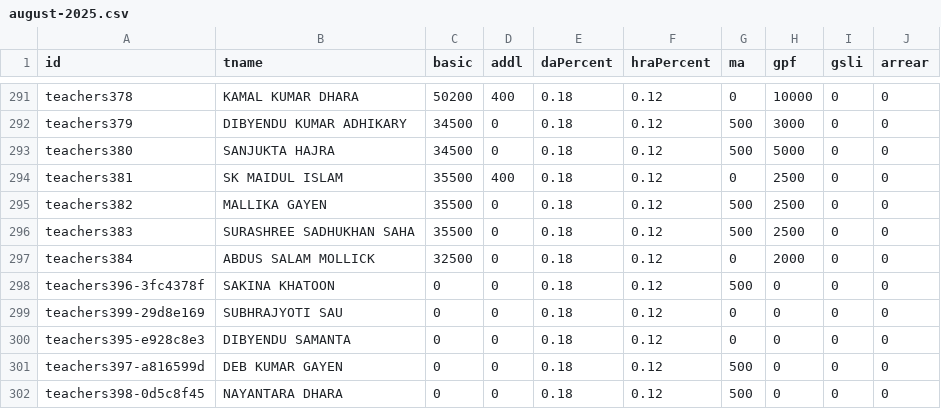
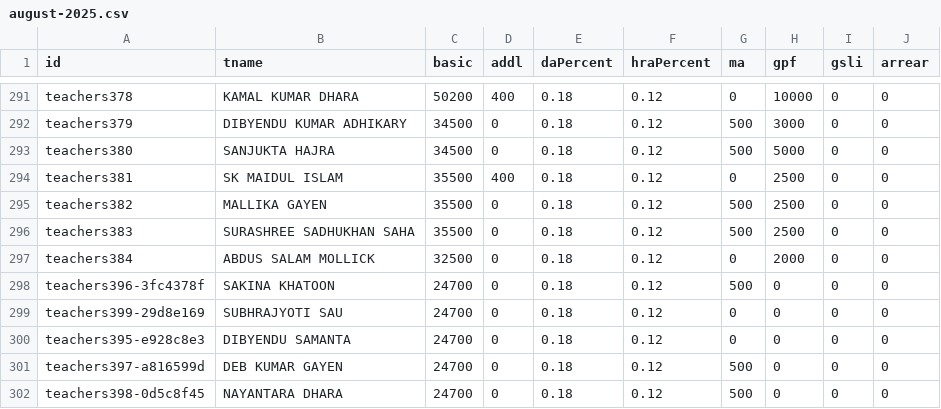
Before and after one commit to amtawestwbtpta/salaryRemodified, a CSV file: august-2025.csv, drawn as a sheet; only a part is shown, gaps mark what is left out.

```diff
--- a/august-2025.csv
+++ b/august-2025.csv
@@ -297,6 +297,6 @@ teachers383,SURASHREE SADHUKHAN SAHA,35500,0,0.18,0.12,500,2500,0,0
 teachers384,ABDUS SALAM MOLLICK,32500,0,0.18,0.12,0,2000,0,0
-teachers396-3fc4378f,SAKINA KHATOON,0,0,0.18,0.12,500,0,0,0
-teachers399-29d8e169,SUBHRAJYOTI SAU,0,0,0.18,0.12,0,0,0,0
-teachers395-e928c8e3,DIBYENDU SAMANTA,0,0,0.18,0.12,0,0,0,0
-teachers397-a816599d,DEB KUMAR GAYEN,0,0,0.18,0.12,500,0,0,0
-teachers398-0d5c8f45,NAYANTARA DHARA,0,0,0.18,0.12,500,0,0,0
+teachers396-3fc4378f,SAKINA KHATOON,24700,0,0.18,0.12,500,0,0,0
+teachers399-29d8e169,SUBHRAJYOTI SAU,24700,0,0.18,0.12,0,0,0,0
+teachers395-e928c8e3,DIBYENDU SAMANTA,24700,0,0.18,0.12,0,0,0,0
+teachers397-a816599d,DEB KUMAR GAYEN,24700,0,0.18,0.12,500,0,0,0
+teachers398-0d5c8f45,NAYANTARA DHARA,24700,0,0.18,0.12,500,0,0,0
```
Also changed, not shown: december-2025.csv, july-2025.csv, 13 other files.
